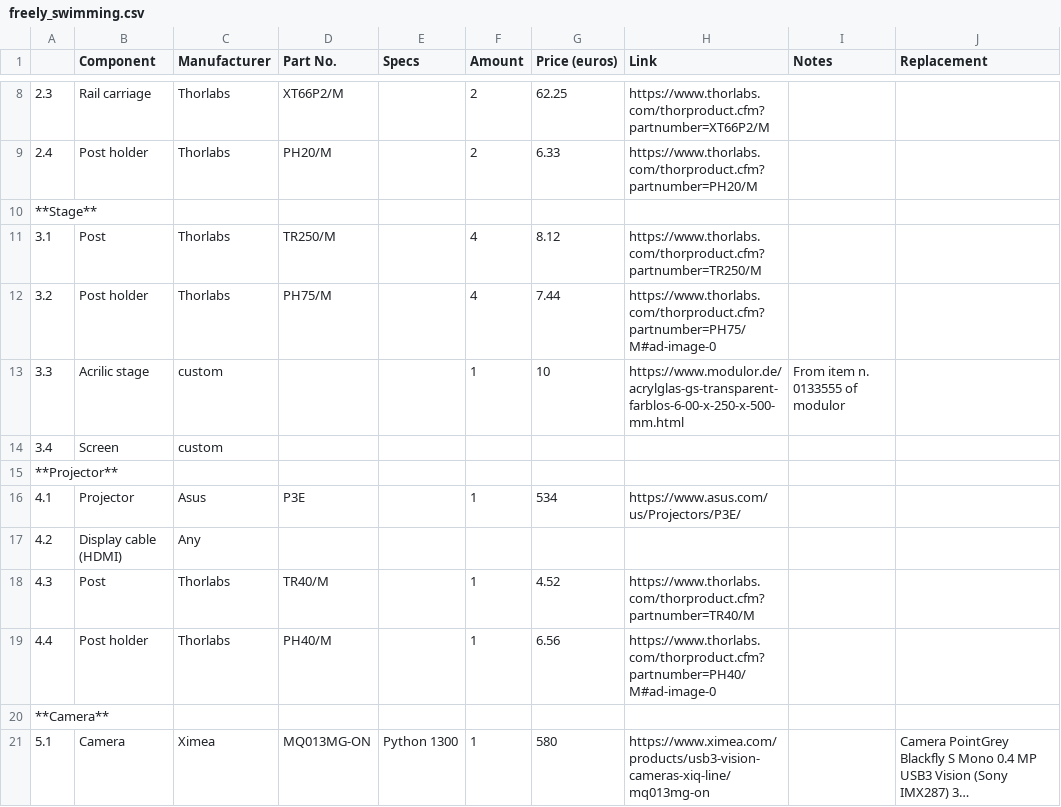
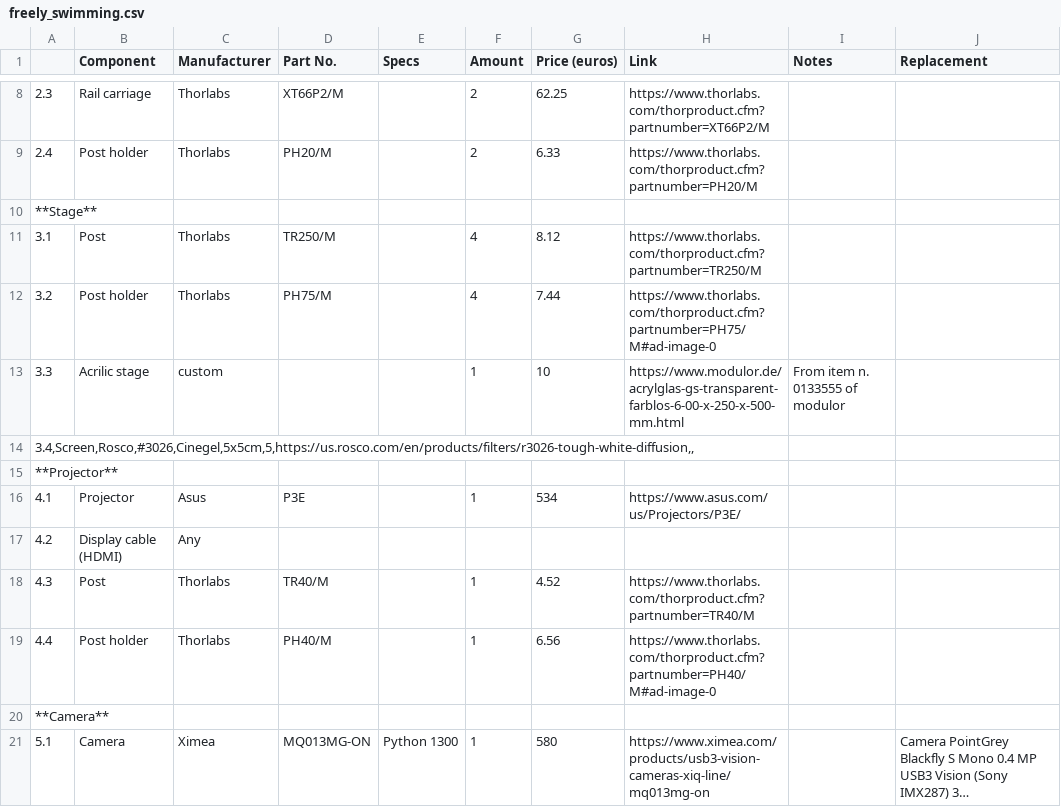
Before and after one commit to portugueslab/stytra, a CSV file: docs/hardware_list/freely_swimming.csv, drawn as a sheet; only a part is shown, gaps mark what is left out; long unchanged cells end in ….

```diff
--- a/docs/hardware_list/freely_swimming.csv
+++ b/docs/hardware_list/freely_swimming.csv
@@ -13,3 +13,3 @@
 3.3;Acrilic stage;custom;;;1;10;https://www.modulor.de/acrylglas-gs-transparent-farblos-6-00-x-250-x-500-mm.html;From item n. 0133555 of modulor;
-3.4;Screen;custom;;;;;;;
+3.4,Screen,Rosco,#3026,Cinegel,5x5cm,5,https://us.rosco.com/en/products/filters/r3026-tough-white-diffusion,,
 **Projector**;;;;;;;;;
```
Also changed, not shown: docs/hardware_list/embedded.csv, 24 other files.
